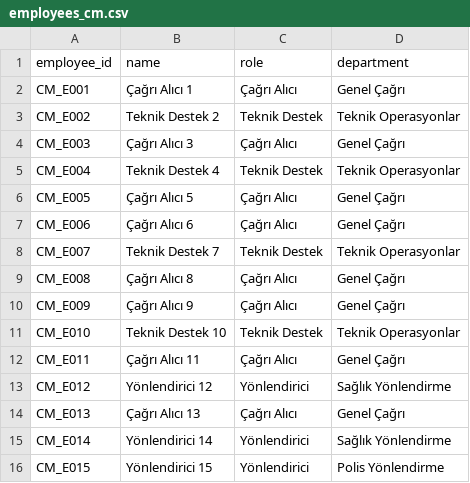
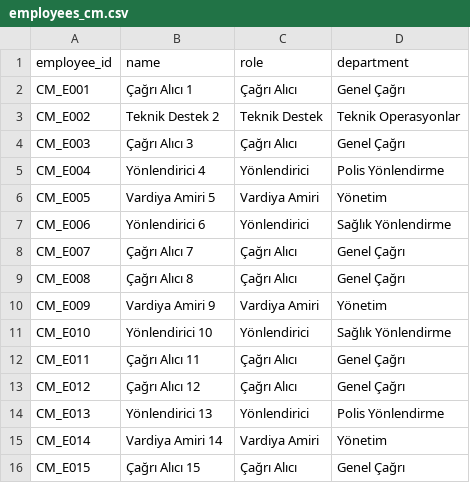
Before and after one commit to UygarYildiz/n8n-Scheduler, a CSV file: synthetic_data_cagri_merkezi/employees_cm.csv, drawn as a sheet; only a part is shown; the diff covers the shown part only.

```diff
--- a/synthetic_data_cagri_merkezi/employees_cm.csv
+++ b/synthetic_data_cagri_merkezi/employees_cm.csv
@@ -4,13 +4,13 @@ CM_E002,Teknik Destek 2,Teknik Destek,Teknik Operasyonlar
 CM_E003,Çağrı Alıcı 3,Çağrı Alıcı,Genel Çağrı
-CM_E004,Teknik Destek 4,Teknik Destek,Teknik Operasyonlar
-CM_E005,Çağrı Alıcı 5,Çağrı Alıcı,Genel Çağrı
-CM_E006,Çağrı Alıcı 6,Çağrı Alıcı,Genel Çağrı
-CM_E007,Teknik Destek 7,Teknik Destek,Teknik Operasyonlar
+CM_E004,Yönlendirici 4,Yönlendirici,Polis Yönlendirme
+CM_E005,Vardiya Amiri 5,Vardiya Amiri,Yönetim
+CM_E006,Yönlendirici 6,Yönlendirici,Sağlık Yönlendirme
+CM_E007,Çağrı Alıcı 7,Çağrı Alıcı,Genel Çağrı
 CM_E008,Çağrı Alıcı 8,Çağrı Alıcı,Genel Çağrı
-CM_E009,Çağrı Alıcı 9,Çağrı Alıcı,Genel Çağrı
-CM_E010,Teknik Destek 10,Teknik Destek,Teknik Operasyonlar
+CM_E009,Vardiya Amiri 9,Vardiya Amiri,Yönetim
+CM_E010,Yönlendirici 10,Yönlendirici,Sağlık Yönlendirme
 CM_E011,Çağrı Alıcı 11,Çağrı Alıcı,Genel Çağrı
-CM_E012,Yönlendirici 12,Yönlendirici,Sağlık Yönlendirme
-CM_E013,Çağrı Alıcı 13,Çağrı Alıcı,Genel Çağrı
-CM_E014,Yönlendirici 14,Yönlendirici,Sağlık Yönlendirme
-CM_E015,Yönlendirici 15,Yönlendirici,Polis Yönlendirme
+CM_E012,Çağrı Alıcı 12,Çağrı Alıcı,Genel Çağrı
+CM_E013,Yönlendirici 13,Yönlendirici,Polis Yönlendirme
+CM_E014,Vardiya Amiri 14,Vardiya Amiri,Yönetim
+CM_E015,Çağrı Alıcı 15,Çağrı Alıcı,Genel Çağrı
```
Also changed, not shown: 20 added rows and 88 edited cells elsewhere in this file, synthetic_data_cagri_merkezi/availability_cm.csv, synthetic_data_cagri_merkezi/preferences_cm.csv, 18 other files.
